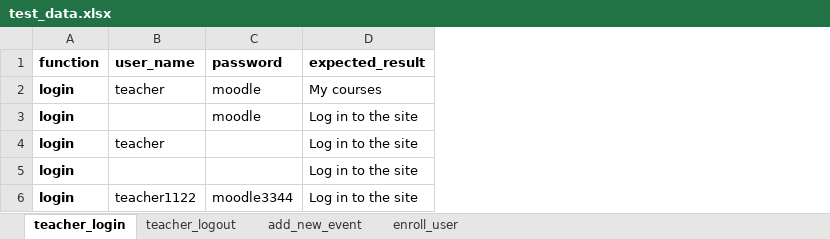
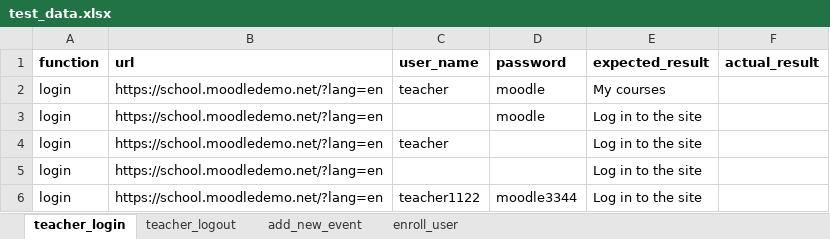
Before and after one commit to quocbao2128/project-3-moodle-demo-selenium, an Excel workbook: test_data.xlsx, sheet teacher_login, drawn as a sheet; values as stored, in another font and other column widths than the file's, no borders; the diff names each change by its address in the sheet, - before the commit and + after, or states it on an @@ line.

```diff
--- a/test_data.xlsx (sheet teacher_login)
+++ b/test_data.xlsx (sheet teacher_login)
+column B (url), rows 2-6: all https://school.moodledemo.net/?lang=en
+column F (actual_result), empty
-A2:A6 bold: on
+A2:A6 bold: off
```
Also changed, not shown: sheet teacher_logout, 7 other files.
